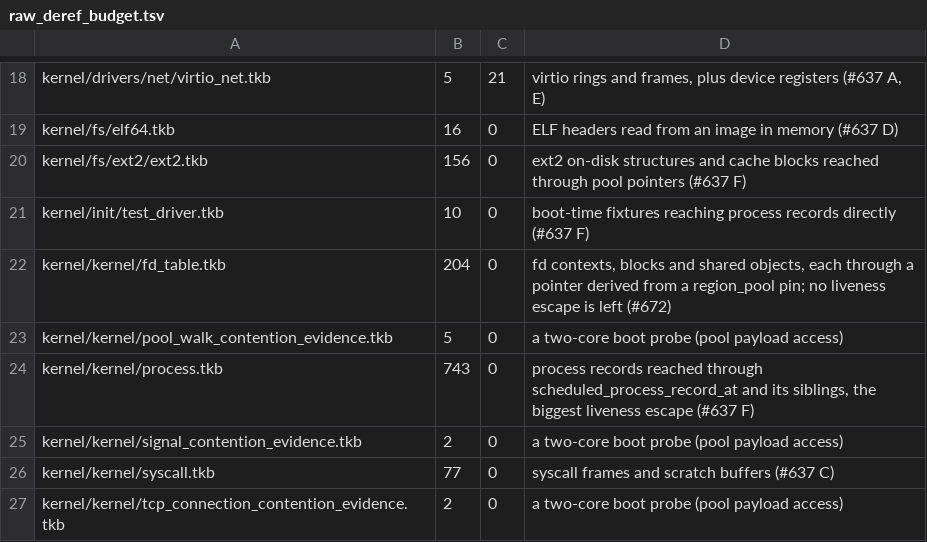
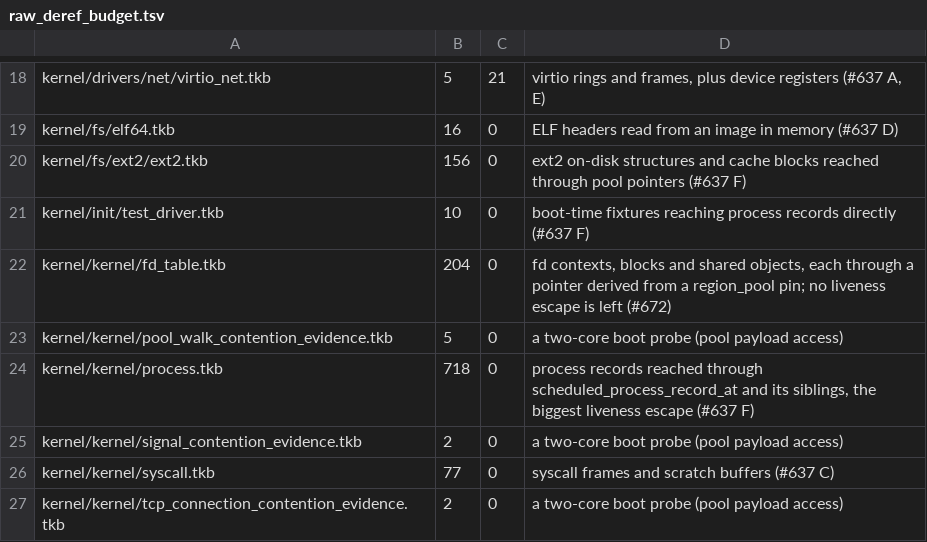
Before and after one commit to takibi-lang/takibi, a TSV file: scripts/raw_deref_budget.tsv, drawn as a sheet; only a part is shown, gaps mark what is left out.

```diff
--- a/scripts/raw_deref_budget.tsv
+++ b/scripts/raw_deref_budget.tsv
@@ -23,3 +23,3 @@ kernel/kernel/fd_table.tkb	204	0	fd contexts, blocks and shared objects, each th
 kernel/kernel/pool_walk_contention_evidence.tkb	5	0	a two-core boot probe (pool payload access)
-kernel/kernel/process.tkb	743	0	process records reached through scheduled_process_record_at and its siblings, the biggest liveness escape (#637 F)
+kernel/kernel/process.tkb	718	0	process records reached through scheduled_process_record_at and its siblings, the biggest liveness escape (#637 F)
 kernel/kernel/signal_contention_evidence.tkb	2	0	a two-core boot probe (pool payload access)
```
Also changed, not shown: 5 other files.
